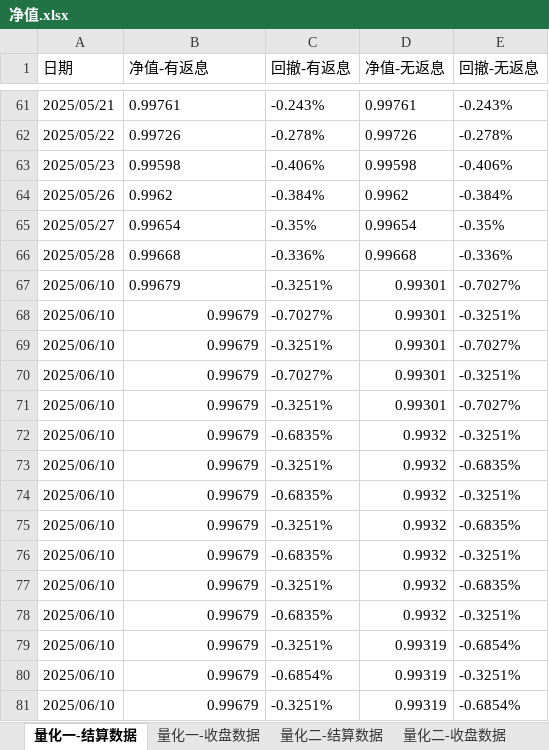
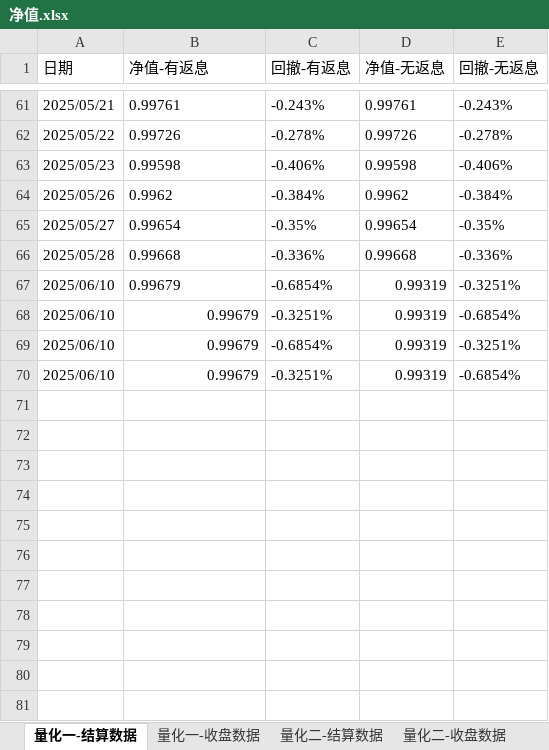
Before and after one commit to lishengze/python-study, an Excel workbook: template/6.12/净值.xlsx, sheet 量化一-结算数据, drawn as a sheet; only a part is shown, gaps mark what is left out; values as stored, in another font and other column widths than the file's, no borders; removed rows and columns are numbered as before the commit, all else as after; the diff names each change by its address in the sheet, - before the commit and + after, or states it on an @@ line.

```diff
--- a/template/6.12/净值.xlsx (sheet 量化一-结算数据)
+++ b/template/6.12/净值.xlsx (sheet 量化一-结算数据)
-row 67: 2025/06/10 | 0.99679 | -0.3251% | 0.99301 | -0.7027%
-B67 alignment: right
+B67 alignment: left
-C67 (回撤-有返息): -0.7027%
+C67 (回撤-有返息): -0.6854%
-D67 (净值-无返息): 0.99301
+D67 (净值-无返息): 0.99319
-row 69: 2025/06/10 | 0.99679 | -0.3251% | 0.99301 | -0.7027%
-row 70: 2025/06/10 | 0.99679 | -0.7027% | 0.99301 | -0.3251%
-row 71: 2025/06/10 | 0.99679 | -0.3251% | 0.99301 | -0.7027%
-row 72: 2025/06/10 | 0.99679 | -0.6835% | 0.9932 | -0.3251%
-row 73: 2025/06/10 | 0.99679 | -0.3251% | 0.9932 | -0.6835%
-row 74: 2025/06/10 | 0.99679 | -0.6835% | 0.9932 | -0.3251%
-row 75: 2025/06/10 | 0.99679 | -0.3251% | 0.9932 | -0.6835%
-row 76: 2025/06/10 | 0.99679 | -0.6835% | 0.9932 | -0.3251%
-row 77: 2025/06/10 | 0.99679 | -0.3251% | 0.9932 | -0.6835%
-row 78: 2025/06/10 | 0.99679 | -0.6835% | 0.9932 | -0.3251%
```
Also changed, not shown: sheet 量化二-结算数据, sheet 量化一-收盘数据, template/6.12/量化业务日报-2025-06-10.xlsx, 23 other files.
